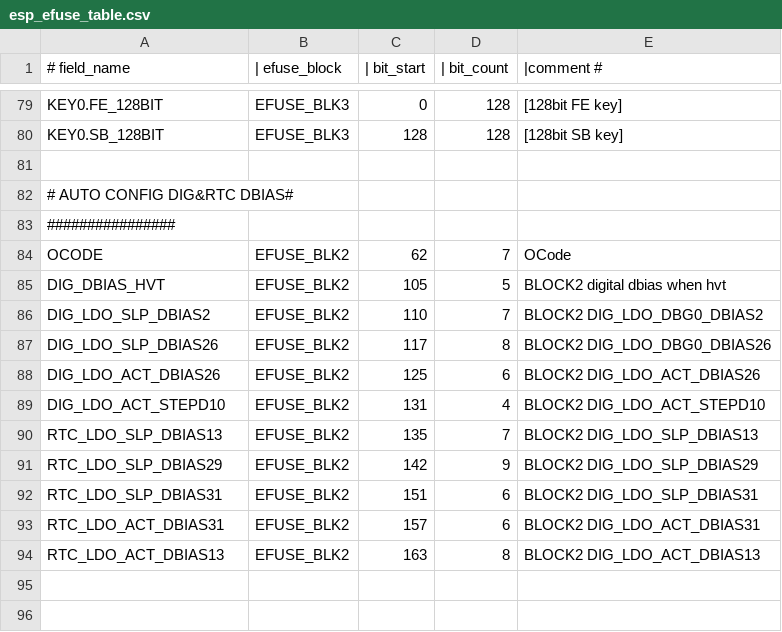
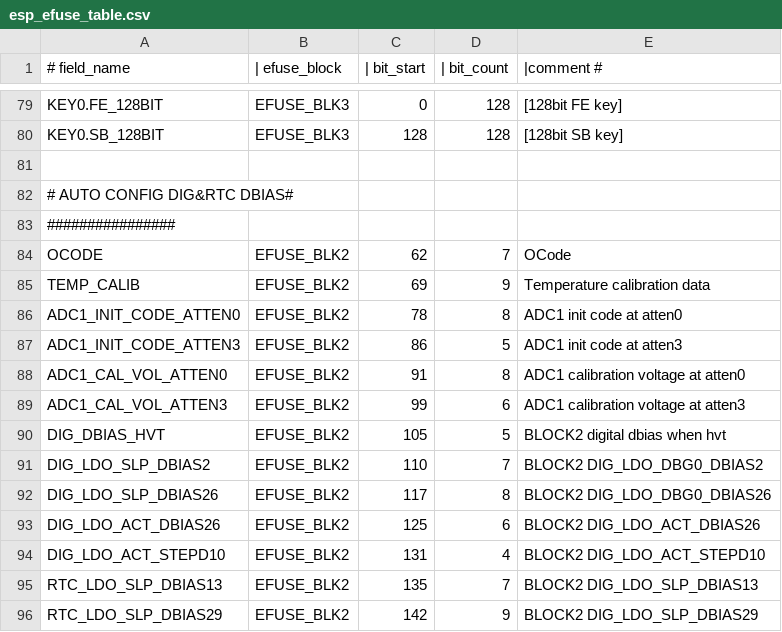
Before and after one commit to espressif/esp-hal-3rdparty, a CSV file: components/efuse/esp32c2/esp_efuse_table.csv, drawn as a sheet; only a part is shown, gaps mark what is left out; the shorter side is filled out with more unchanged rows; the diff names each change by its address in the sheet, - before the commit and + after, or states it on an @@ line.

Commit message:
efuse: added adc calibration efuse fields on esp32c2

```diff
--- a/components/efuse/esp32c2/esp_efuse_table.csv
+++ b/components/efuse/esp32c2/esp_efuse_table.csv
+row 85: TEMP_CALIB | EFUSE_BLK2 | 69 | 9 | Temperature calibration data
+row 86: ADC1_INIT_CODE_ATTEN0 | EFUSE_BLK2 | 78 | 8 | ADC1 init code at atten0
+row 87: ADC1_INIT_CODE_ATTEN3 | EFUSE_BLK2 | 86 | 5 | ADC1 init code at atten3
+row 88: ADC1_CAL_VOL_ATTEN0 | EFUSE_BLK2 | 91 | 8 | ADC1 calibration voltage at atten0
+row 89: ADC1_CAL_VOL_ATTEN3 | EFUSE_BLK2 | 99 | 6 | ADC1 calibration voltage at atten3
```
Also changed, not shown: 2 other files.
